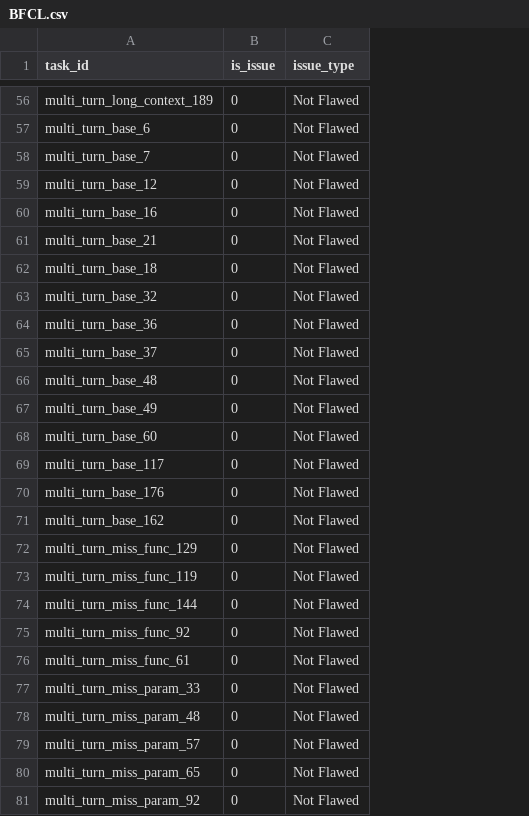
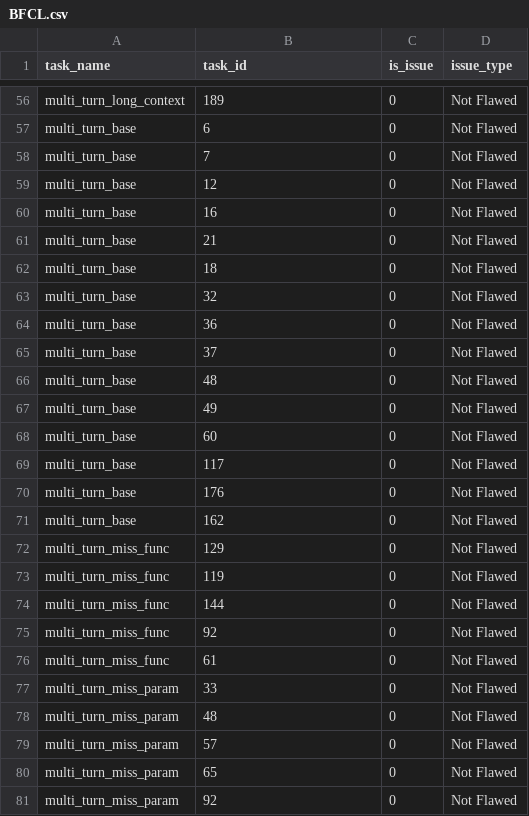
Before and after one commit to jibf/agent_hard_benchmark, a CSV file: pipeline/human_labelled_ground_truth/BFCL.csv, drawn as a sheet; only a part is shown, gaps mark what is left out; addresses are those after the commit; the diff covers the shown part only; the diff names each change by its address in the sheet, - before the commit and + after, or states it on an @@ line.

Commit message:
Update BFCL.csv with task_name

```diff
--- a/pipeline/human_labelled_ground_truth/BFCL.csv
+++ b/pipeline/human_labelled_ground_truth/BFCL.csv
+column A (task_name), rows 56-81: multi_turn_long_context | multi_turn_base | multi_turn_base | multi_turn_base | multi_turn_base | multi_turn_base | multi_turn_base | multi_turn_base | multi_turn_base | multi_turn_base | multi_turn_base | multi_turn_base | multi_turn_base | multi_turn_base | multi_turn_base | multi_turn_base | multi_turn_miss_func | multi_turn_miss_func | multi_turn_miss_func | multi_turn_miss_func | multi_turn_miss_func | multi_turn_miss_param | multi_turn_miss_param | multi_turn_miss_param | multi_turn_miss_param | multi_turn_miss_param
-B56 (task_id): multi_turn_long_context_189
+B56 (task_id): 189
-B57 (task_id): multi_turn_base_6
+B57 (task_id): 6
-B58 (task_id): multi_turn_base_7
+B58 (task_id): 7
-B59 (task_id): multi_turn_base_12
+B59 (task_id): 12
-B60 (task_id): multi_turn_base_16
+B60 (task_id): 16
-B61 (task_id): multi_turn_base_21
+B61 (task_id): 21
-B62 (task_id): multi_turn_base_18
+B62 (task_id): 18
-B63 (task_id): multi_turn_base_32
+B63 (task_id): 32
-B64 (task_id): multi_turn_base_36
+B64 (task_id): 36
-B65 (task_id): multi_turn_base_37
+B65 (task_id): 37
-B66 (task_id): multi_turn_base_48
+B66 (task_id): 48
-B67 (task_id): multi_turn_base_49
+B67 (task_id): 49
-B68 (task_id): multi_turn_base_60
+B68 (task_id): 60
-B69 (task_id): multi_turn_base_117
+B69 (task_id): 117
-B70 (task_id): multi_turn_base_176
+B70 (task_id): 176
-B71 (task_id): multi_turn_base_162
+B71 (task_id): 162
-B72 (task_id): multi_turn_miss_func_129
+B72 (task_id): 129
-B73 (task_id): multi_turn_miss_func_119
+B73 (task_id): 119
-B74 (task_id): multi_turn_miss_func_144
+B74 (task_id): 144
-B75 (task_id): multi_turn_miss_func_92
+B75 (task_id): 92
-B76 (task_id): multi_turn_miss_func_61
+B76 (task_id): 61
-B77 (task_id): multi_turn_miss_param_33
+B77 (task_id): 33
-B78 (task_id): multi_turn_miss_param_48
+B78 (task_id): 48
-B79 (task_id): multi_turn_miss_param_57
+B79 (task_id): 57
-B80 (task_id): multi_turn_miss_param_65
+B80 (task_id): 65
-B81 (task_id): multi_turn_miss_param_92
+B81 (task_id): 92
```
Also changed, not shown: 54 edited cells elsewhere in this file.
